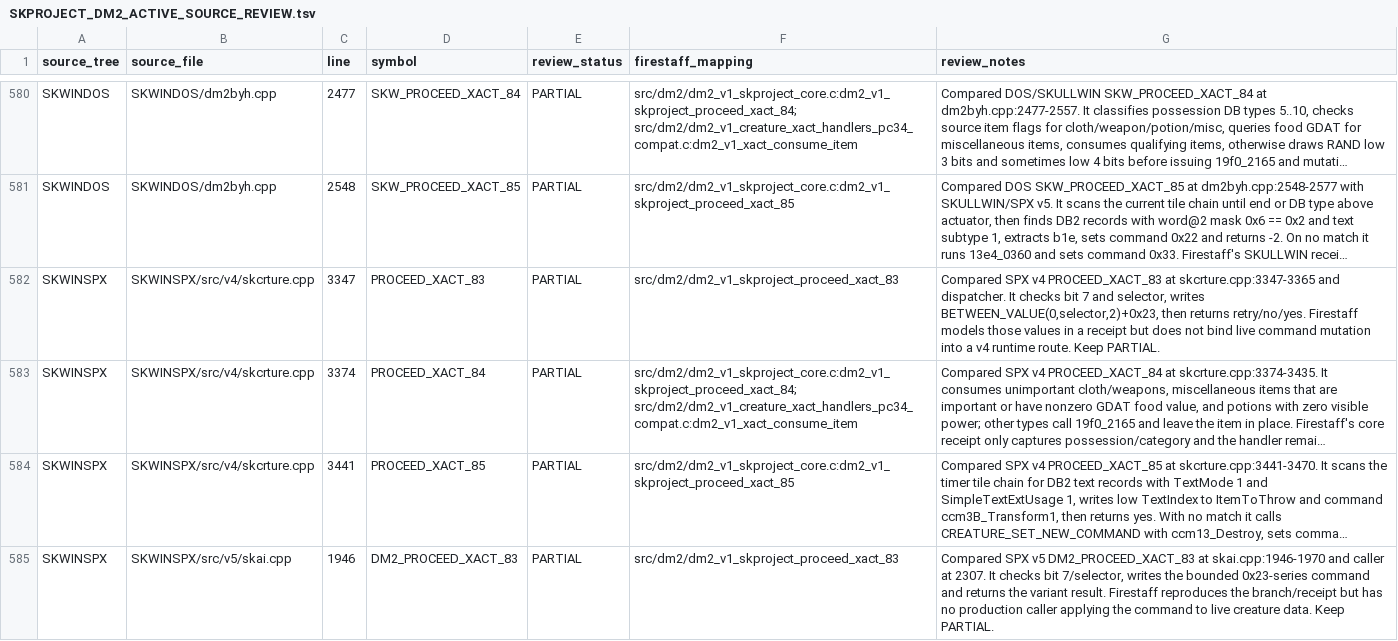
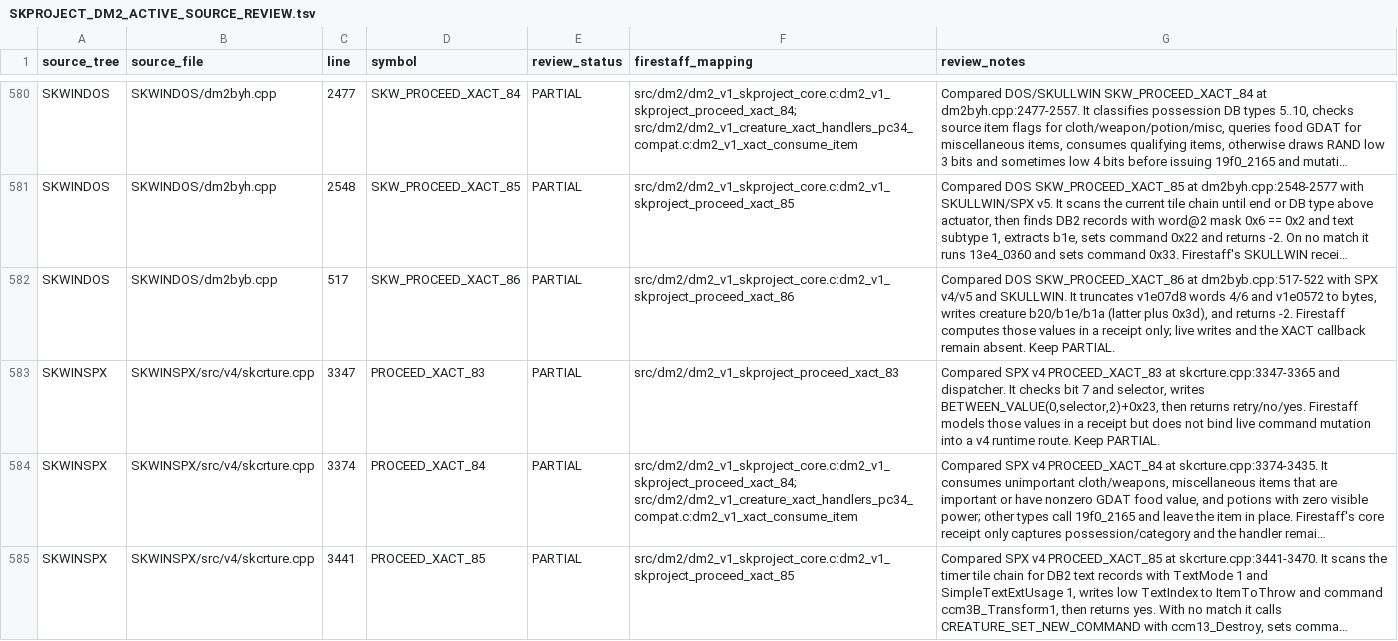
Before and after one commit to yeager/firestaff, a TSV file: docs/reference/audits/SKPROJECT_DM2_ACTIVE_SOURCE_REVIEW.tsv, drawn as a sheet; only a part is shown, gaps mark what is left out; the shorter side is filled out with more unchanged rows; long unchanged cells end in …; the diff covers the shown part only; the diff names each change by its address in the sheet, - before the commit and + after, or states it on an @@ line.

Commit message:
audit DM2 XACT 86 variant state

```diff
--- a/docs/reference/audits/SKPROJECT_DM2_ACTIVE_SOURCE_REVIEW.tsv
+++ b/docs/reference/audits/SKPROJECT_DM2_ACTIVE_SOURCE_REVIEW.tsv
+row 582: SKWINDOS | SKWINDOS/dm2byb.cpp | 517 | SKW_PROCEED_XACT_86 | PARTIAL | src/dm2/dm2_v1_skproject_core.c:dm2_v1_skproject_proceed_xact_86 | Compared DOS SKW_PROCEED_XACT_86 at dm2byb.cpp:517-522 with SPX v4/v5 and SKULLWIN. It truncates v1e07d8 words 4/6 and v1e0572 to bytes, writes creature b20/b1e/b1a (latter plus 0x3d), and returns -2. Firestaff computes those values in a receipt only; live writes and the XACT callback remain absent. Keep PARTIAL.
```
Also changed, not shown: 2 added rows elsewhere in this file, docs/reference/audits/SKPROJECT_DM2_ACTIVE_SOURCE_INVENTORY.tsv, docs/reference/audits/SKPROJECT_DM2_NAMED_SYMBOL_AUDIT.tsv, 3 other files.
